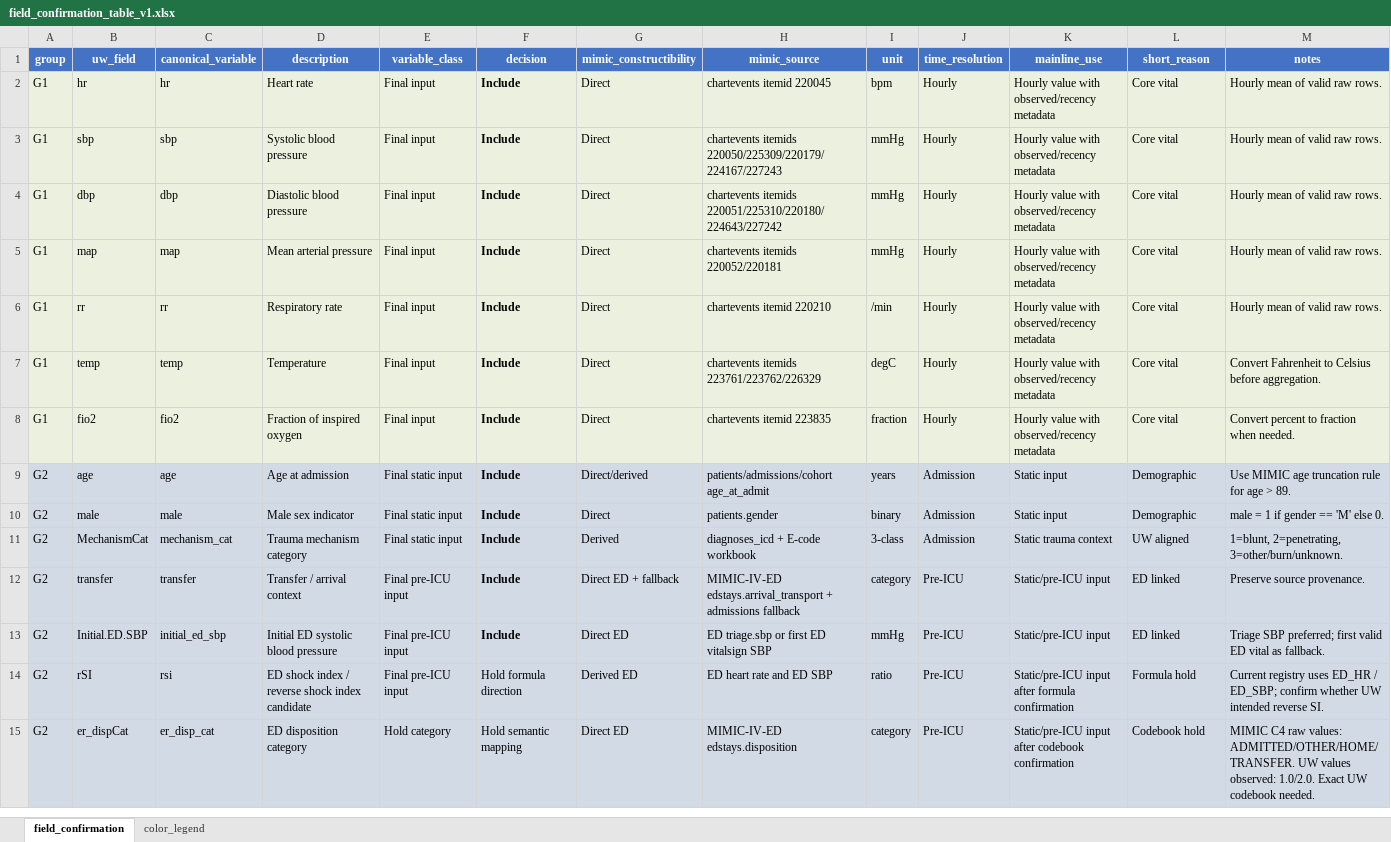
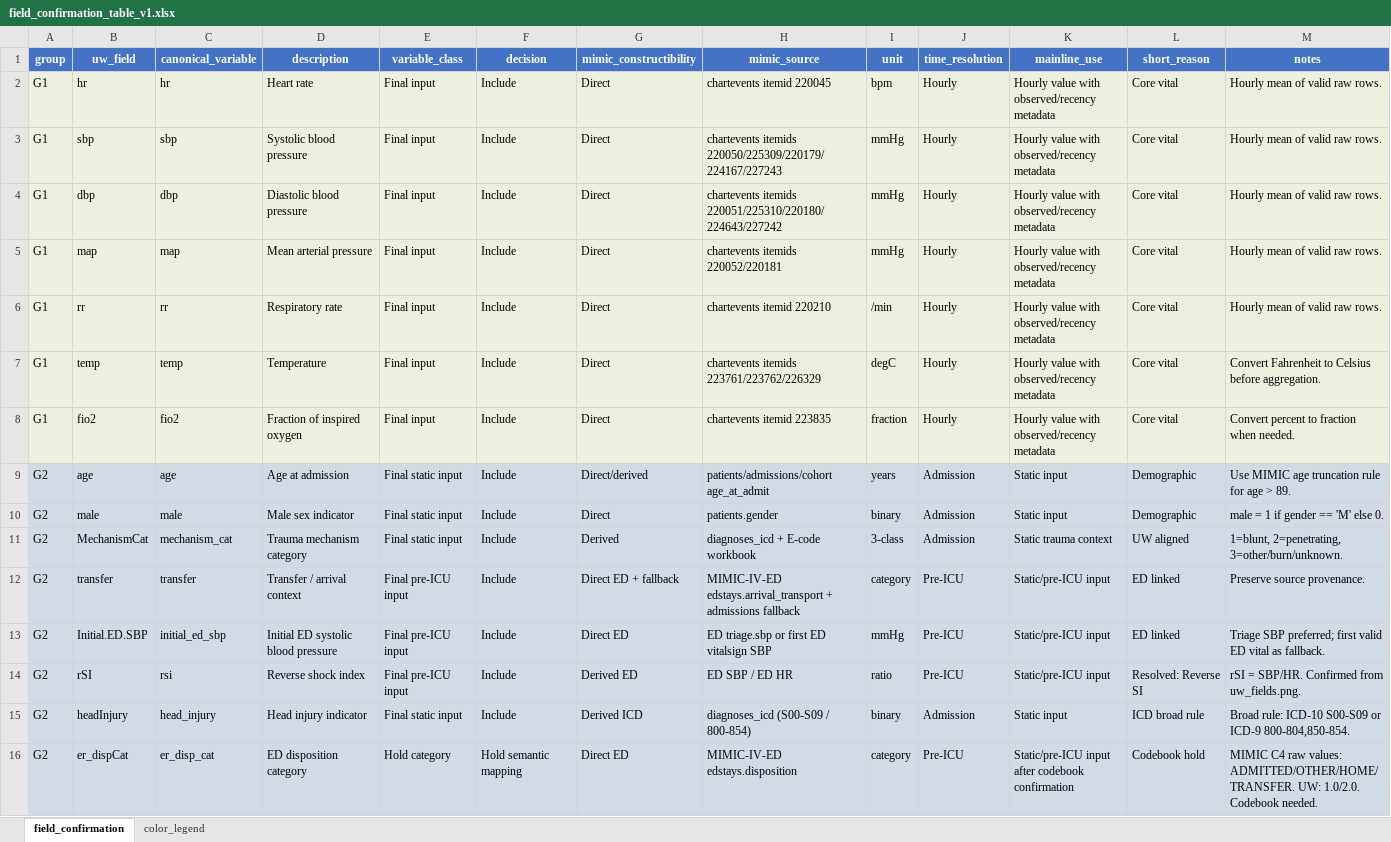
Before and after one commit to VANILAAAAAAAA/Trauma-Predict, an Excel workbook: data dicision/field adapter/field_confirmation_table_v1.xlsx, sheet field_confirmation, drawn as a sheet; only a part is shown; values as stored, in another font and other column widths than the file's, no borders; addresses are those after the commit; the diff covers the shown part only; the diff names each change by its address in the sheet, - before the commit and + after, or states it on an @@ line.

Commit message:
Update confirmation, explanation, visual md/png with rsi and head_injury; regenerate sample

```diff
--- a/data dicision/field adapter/field_confirmation_table_v1.xlsx (sheet field_confirmation)
+++ b/data dicision/field adapter/field_confirmation_table_v1.xlsx (sheet field_confirmation)
-F2:F13 bold: on
+F2:F13 bold: off
-D14 (description): ED shock index / reverse shock index candidate
+D14 (description): Reverse shock index
-F14 (decision): Hold formula direction
+F14 (decision): Include
-H14 (mimic_source): ED heart rate and ED SBP
+H14 (mimic_source): ED SBP / ED HR
-K14 (mainline_use): Static/pre-ICU input after formula confirmation
+K14 (mainline_use): Static/pre-ICU input
-L14 (short_reason): Formula hold
+L14 (short_reason): Resolved: Reverse SI
-M14 (notes): Current registry uses ED_HR / ED_SBP; confirm whether UW intended reverse SI.
+M14 (notes): rSI = SBP/HR. Confirmed from uw_fields.png.
+row 15: G2 | headInjury | head_injury | Head injury indicator | Final static input | Include | Derived ICD | diagnoses_icd (S00-S09 / 800-854) | binary | Admission | Static input | ICD broad rule | Broad rule: ICD-10 S00-S09 or ICD-9 800-804,850-854.
-M16 (notes): …values: ADMITTED/OTHER/HOME/TRANSFER. UW values observed: 1.0/2.0. Exact UW codebook needed.
+M16 (notes): …values: ADMITTED/OTHER/HOME/TRANSFER. UW: 1.0/2.0. Codebook needed.
```
Also changed, not shown: 2 added rows, 8 removed rows, 24 edited cells and cell formats elsewhere in this sheet, sheet color_legend, data dicision/field adapter/field_explanation_table_v1.xlsx, 1 other file.
